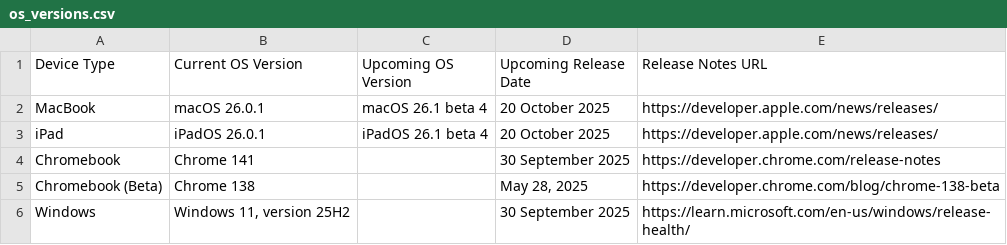
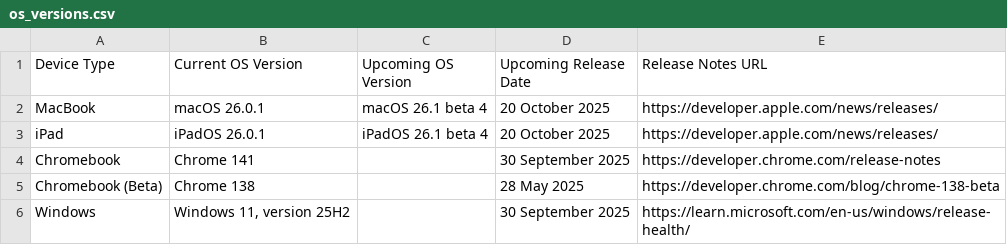
Before and after one commit to laineyyork-esa/device-os-tracker, a CSV file: os_versions.csv, drawn as a sheet.

```diff
--- a/os_versions.csv
+++ b/os_versions.csv
@@ -4,3 +4,3 @@ iPad,iPadOS 26.0.1,iPadOS 26.1 beta 4,20 October 2025,https://developer.apple.co
 Chromebook,Chrome 141,,30 September 2025,https://developer.chrome.com/release-notes
-Chromebook (Beta),Chrome 138,,"May 28, 2025",https://developer.chrome.com/blog/chrome-138-beta
+Chromebook (Beta),Chrome 138,,28 May 2025,https://developer.chrome.com/blog/chrome-138-beta
 Windows,"Windows 11, version 25H2",,30 September 2025,https://learn.microsoft.com/en-us/windows/release-health/
```
